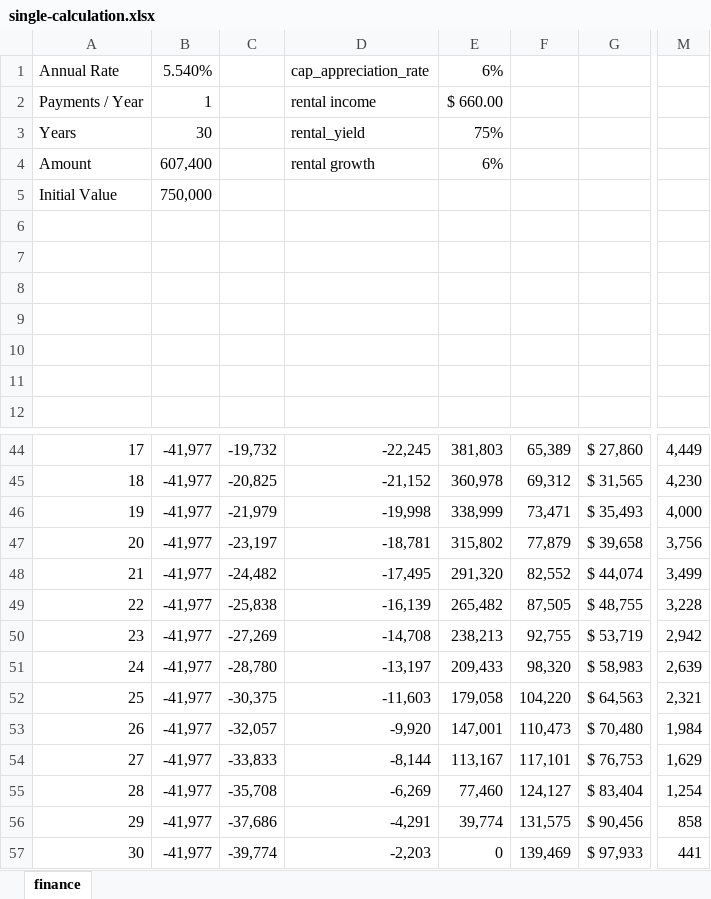
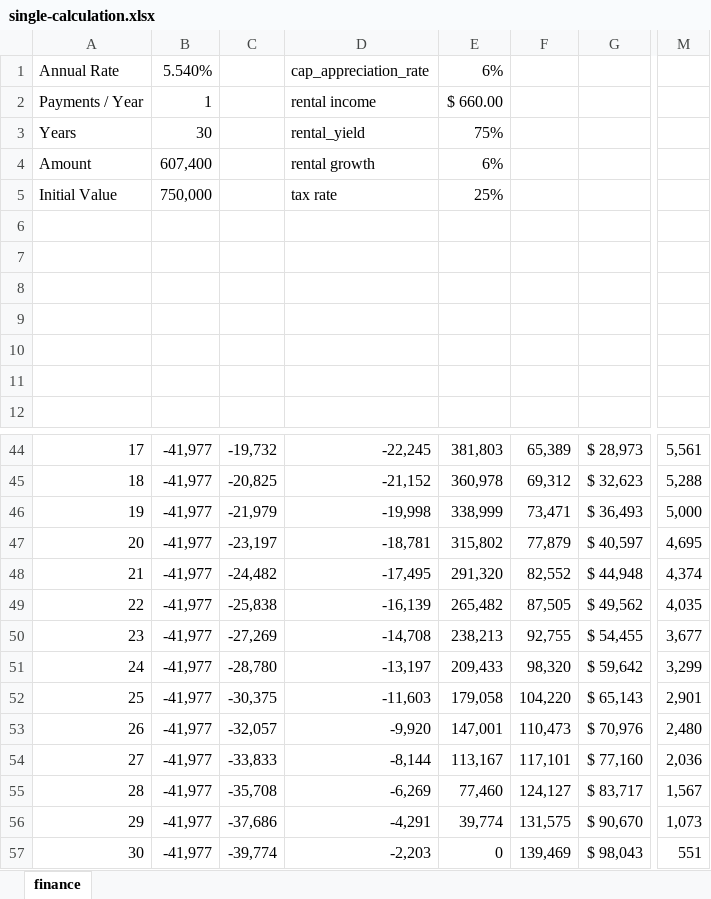
Before and after one commit to bibinmjose/housemarket, an Excel workbook: single-calculation.xlsx, sheet finance, drawn as a sheet; only a part is shown, gaps mark what is left out; values as stored, in another font and other column widths than the file's, no borders; charts and pictures and conditional formats not drawn; the diff covers the shown part only; the diff names each change by its address in the sheet, - before the commit and + after, or states it on an @@ line.

Commit message:
parameterized tax rate

```diff
--- a/single-calculation.xlsx (sheet finance)
+++ b/single-calculation.xlsx (sheet finance)
-D5: (empty)
+D5: tax rate
-E5: (empty)
+E5: 25%
-G44: $ 27,860
+G44: $ 28,973
-M44: 4,449
+M44: 5,561
-G45: $ 31,565
+G45: $ 32,623
-M45: 4,230
+M45: 5,288
-G46: $ 35,493
+G46: $ 36,493
-M46: 4,000
+M46: 5,000
-G47: $ 39,658
+G47: $ 40,597
-M47: 3,756
+M47: 4,695
-G48: $ 44,074
+G48: $ 44,948
-M48: 3,499
+M48: 4,374
-G49: $ 48,755
+G49: $ 49,562
-M49: 3,228
+M49: 4,035
-G50: $ 53,719
+G50: $ 54,455
-M50: 2,942
+M50: 3,677
-G51: $ 58,983
+G51: $ 59,642
-M51: 2,639
+M51: 3,299
-G52: $ 64,563
+G52: $ 65,143
-M52: 2,321
+M52: 2,901
-G53: $ 70,480
+G53: $ 70,976
-M53: 1,984
+M53: 2,480
-G54: $ 76,753
+G54: $ 77,160
-M54: 1,629
+M54: 2,036
-G55: $ 83,404
+G55: $ 83,717
-M55: 1,254
+M55: 1,567
-G56: $ 90,456
+G56: $ 90,670
-M56: 858
+M56: 1,073
-G57: $ 97,933
+G57: $ 98,043
-M57: 441
+M57: 551
```
Also changed, not shown: 32 edited cells elsewhere in this sheet, charts or pictures.
